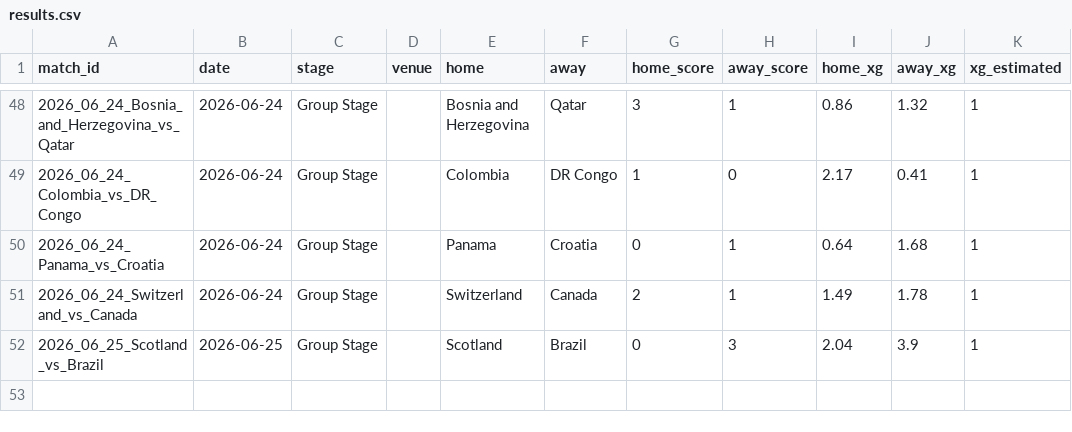
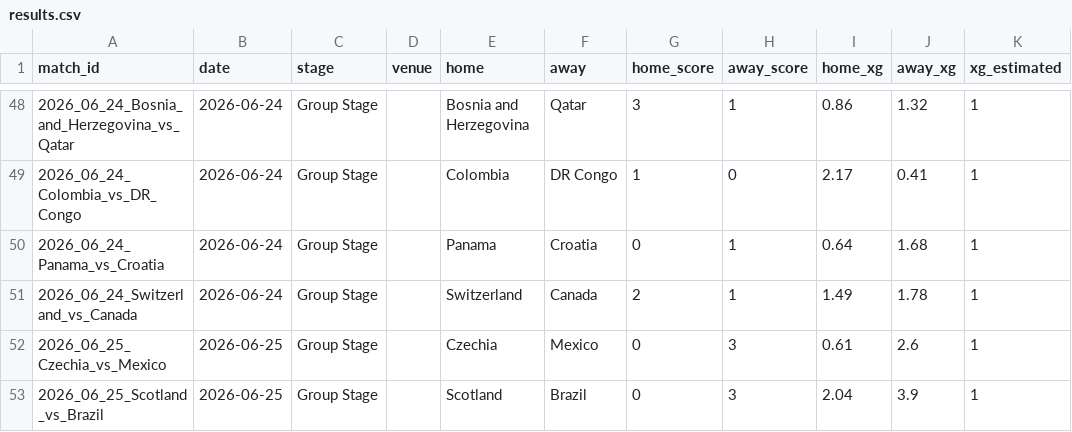
Before and after one commit to RShiri/XWORLDCUPTWIT, a CSV file: wc2026_dashboard/database/results.csv, drawn as a sheet; only a part is shown, gaps mark what is left out.

```diff
--- a/wc2026_dashboard/database/results.csv
+++ b/wc2026_dashboard/database/results.csv
@@ -51,2 +51,3 @@ match_id,date,stage,venue,home,away,home_score,away_score,home_xg,away_xg,xg_est
 2026_06_24_Switzerland_vs_Canada,2026-06-24,Group Stage,,Switzerland,Canada,2,1,1.49,1.78,1
+2026_06_25_Czechia_vs_Mexico,2026-06-25,Group Stage,,Czechia,Mexico,0,3,0.61,2.6,1
 2026_06_25_Scotland_vs_Brazil,2026-06-25,Group Stage,,Scotland,Brazil,0,3,2.04,3.9,1
```
Also changed, not shown: wc2026_dashboard/database/player_match_stats.csv, wc2026_dashboard/database/players.csv, 9 other files.
